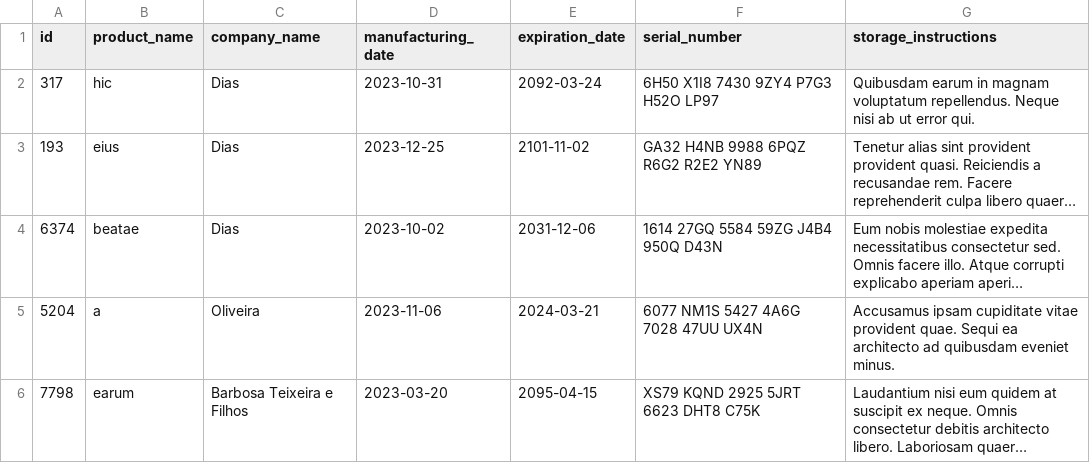
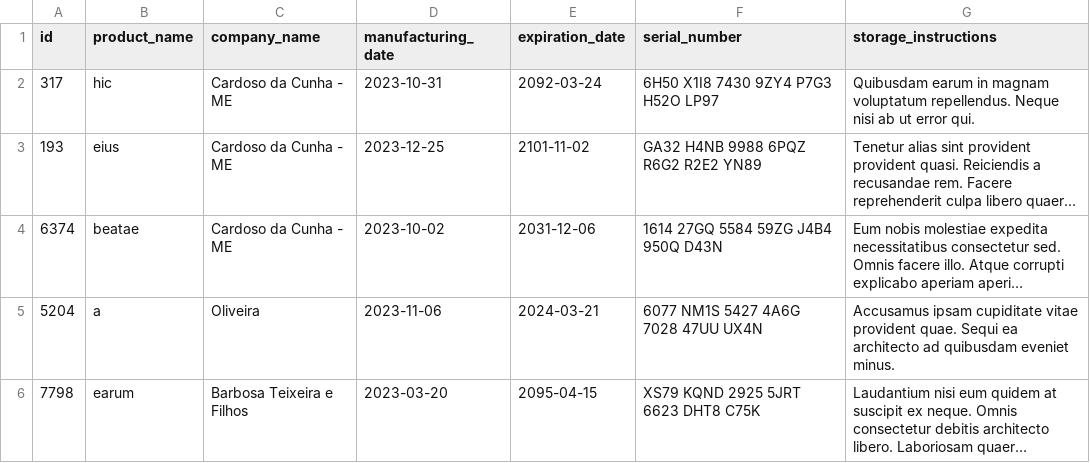
Before and after one commit to dopimentel/python-certification-project-inventory-report, a CSV file: inventory_report/data/inventory.csv, drawn as a sheet; long unchanged cells end in …; the diff names each change by its address in the sheet, - before the commit and + after, or states it on an @@ line.

```diff
--- a/inventory_report/data/inventory.csv
+++ b/inventory_report/data/inventory.csv
-C2:C4 (company_name): Dias
+C2:C4 (company_name): Cardoso da Cunha - ME
```
Also changed, not shown: 4 other files.
